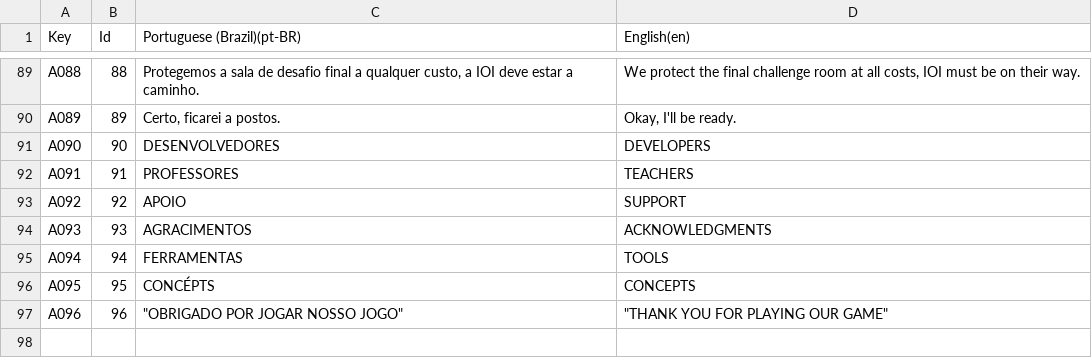
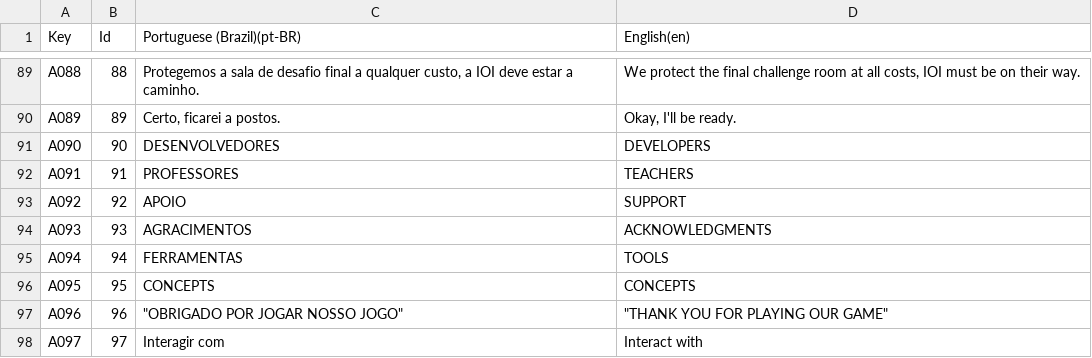
Before and after one commit to l3olera/PI4, a CSV file: Assets/Localization/CSV/TranslatesText.csv, drawn as a sheet; only a part is shown, gaps mark what is left out.

```diff
--- a/Assets/Localization/CSV/TranslatesText.csv
+++ b/Assets/Localization/CSV/TranslatesText.csv
@@ -98,3 +98,4 @@ A093,93,AGRACIMENTOS,ACKNOWLEDGMENTS
 A094,94,FERRAMENTAS,TOOLS
-A095,95,CONCÉPTS,CONCEPTS
+A095,95,CONCEPTS,CONCEPTS
 A096,96,"""OBRIGADO POR JOGAR NOSSO JOGO""","""THANK YOU FOR PLAYING OUR GAME"""
+A097,97,Interagir com,Interact with
```
Also changed, not shown: 42 other files.
